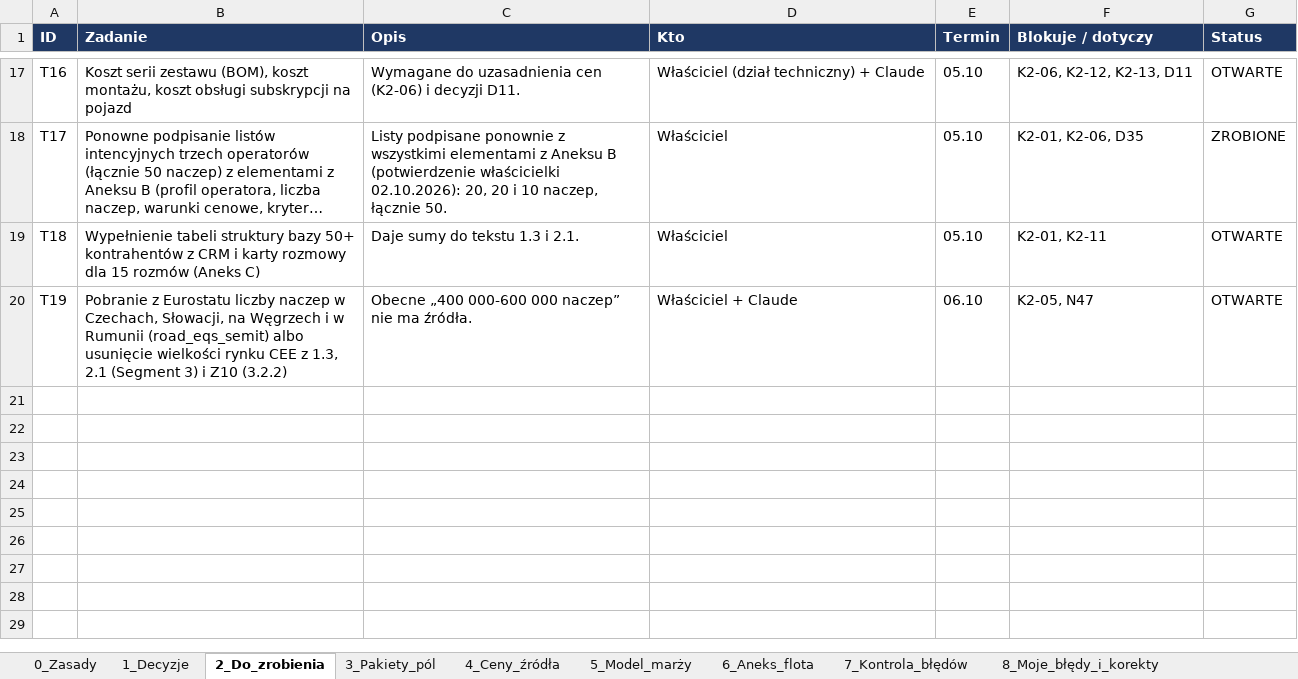
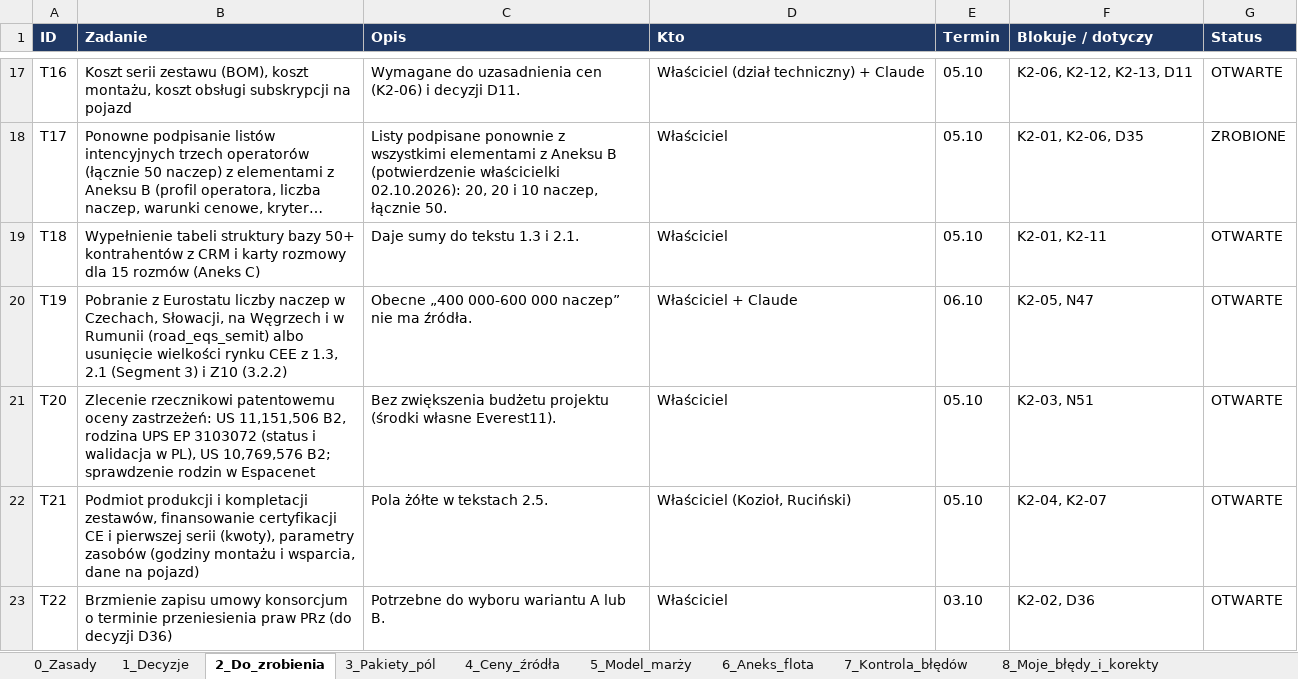
Before and after one commit to retajczyke/smart, an Excel workbook: CargoDT_plan_pracy_i_rejestr_decyzji.xlsx, sheet 2_Do_zrobienia, drawn as a sheet; only a part is shown, gaps mark what is left out; long unchanged cells end in …; values as stored, in another font and other column widths than the file's, no borders; the diff names each change by its address in the sheet, - before the commit and + after, or states it on an @@ line.

```diff
--- a/CargoDT_plan_pracy_i_rejestr_decyzji.xlsx (sheet 2_Do_zrobienia)
+++ b/CargoDT_plan_pracy_i_rejestr_decyzji.xlsx (sheet 2_Do_zrobienia)
+row 21: T20 | Zlecenie rzecznikowi patentowemu oceny zastrzeżeń: US 11,151,506 B2, rodzina UPS EP 3103072 (status i walidacja w PL), US 10,769,576 B2; sprawdzenie rodzin w Espacenet | Bez zwiększenia budżetu projektu (środki własne Everest11). | Właściciel | 05.10 | K2-03, N51 | OTWARTE
+row 22: T21 | Podmiot produkcji i kompletacji zestawów, finansowanie certyfikacji CE i pierwszej serii (kwoty), parametry zasobów (godziny montażu i wsparcia, dane na pojazd) | Pola żółte w tekstach 2.5. | Właściciel (Kozioł, Ruciński) | 05.10 | K2-04, K2-07 | OTWARTE
+row 23: T22 | Brzmienie zapisu umowy konsorcjum o terminie przeniesienia praw PRz (do decyzji D36) | Potrzebne do wyboru wariantu A lub B. | Właściciel | 03.10 | K2-02, D36 | OTWARTE
```
Also changed, not shown: sheet 9_Niespójności, sheet 1_Decyzje, sheet 3_Pakiety_pól, 1 other file.
